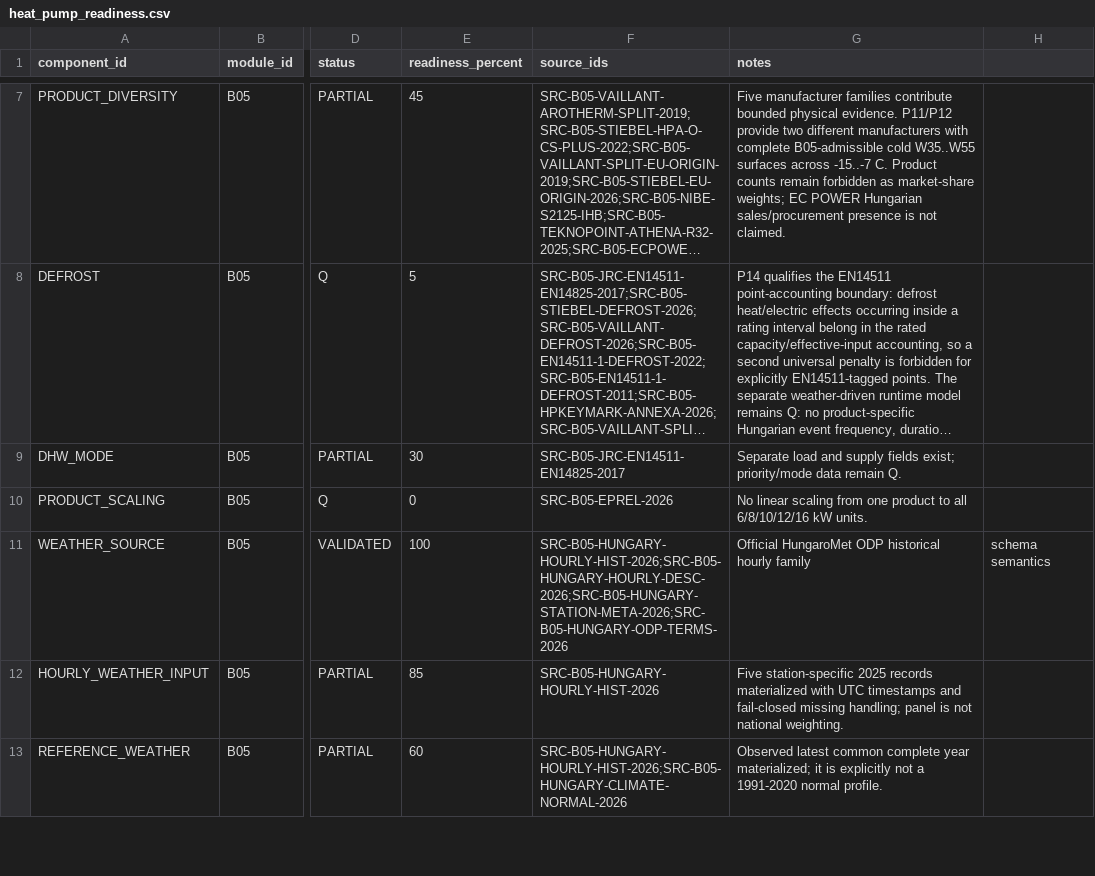
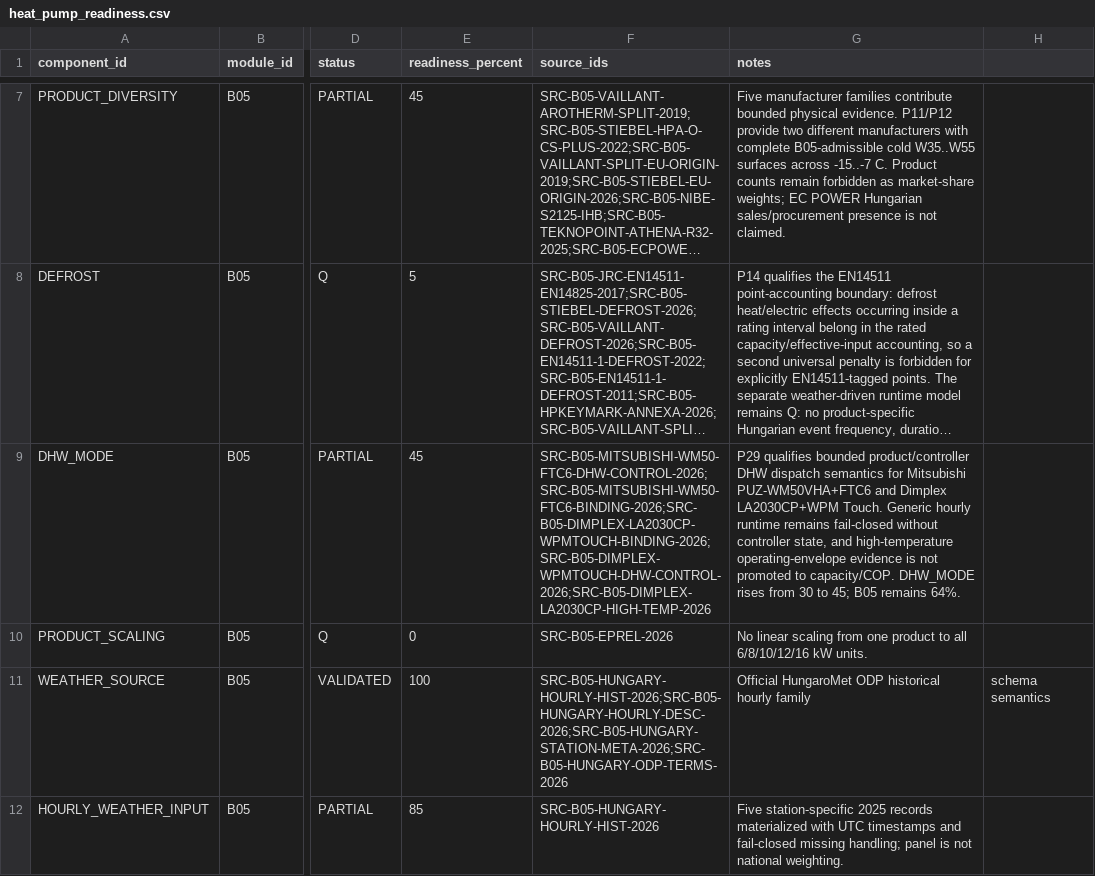
Before and after one commit to Anonymoos-Rommel/hoszivattyu-akkumulator-orszagos-modell, a CSV file: registry/heat_pump_readiness.csv, drawn as a sheet; only a part is shown, gaps mark what is left out; the shorter side is filled out with more unchanged rows; long unchanged cells end in …; the diff names each change by its address in the sheet, - before the commit and + after, or states it on an @@ line.

```diff
--- a/registry/heat_pump_readiness.csv
+++ b/registry/heat_pump_readiness.csv
-E9 (readiness_percent): 30
+E9 (readiness_percent): 45
-F9 (source_ids): SRC-B05-JRC-EN14511-EN14825-2017
+F9 (source_ids): SRC-B05-MITSUBISHI-WM50-FTC6-DHW-CONTROL-2026;SRC-B05-MITSUBISHI-WM50-FTC6-BINDING-2026;SRC-B05-DIMPLEX-LA2030CP-WPMTOUCH-BINDING-2026;SRC-B05-DIMPLEX-WPMTOUCH-DHW-CONTROL-2026;SRC-B05-DIMPLEX-LA2030CP-HIGH-TEMP-2026
-G9 (notes): Separate load and supply fields exist; priority/mode data remain Q.
+G9 (notes): P29 qualifies bounded product/controller DHW dispatch semantics for Mitsubishi PUZ-WM50VHA+FTC6 and Dimplex LA2030CP+WPM Touch. Generic hourly runtime remains fail-closed without controller state, and high-temperature operating-envelope evidence is not promoted to capacity/COP. DHW_MODE rises from 30 to 45; B05 remains 64%.
```
Also changed, not shown: registry/heat_pump_sources.csv, registry/heat_pump_variables.csv, 7 other files.
